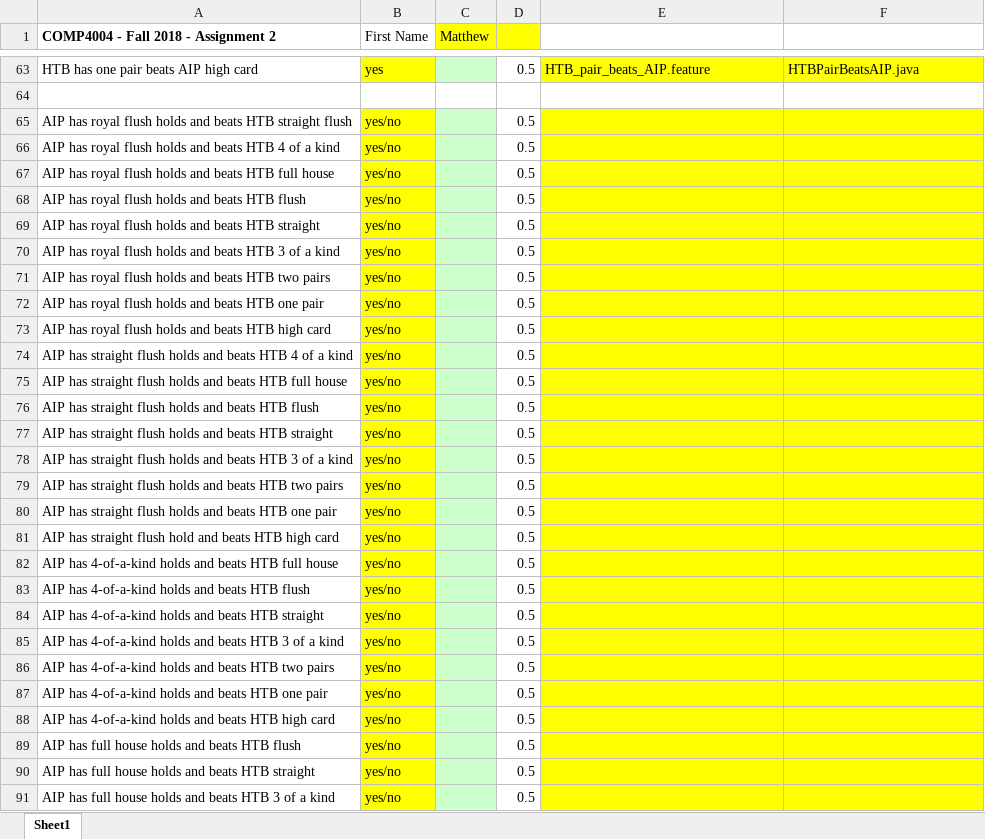
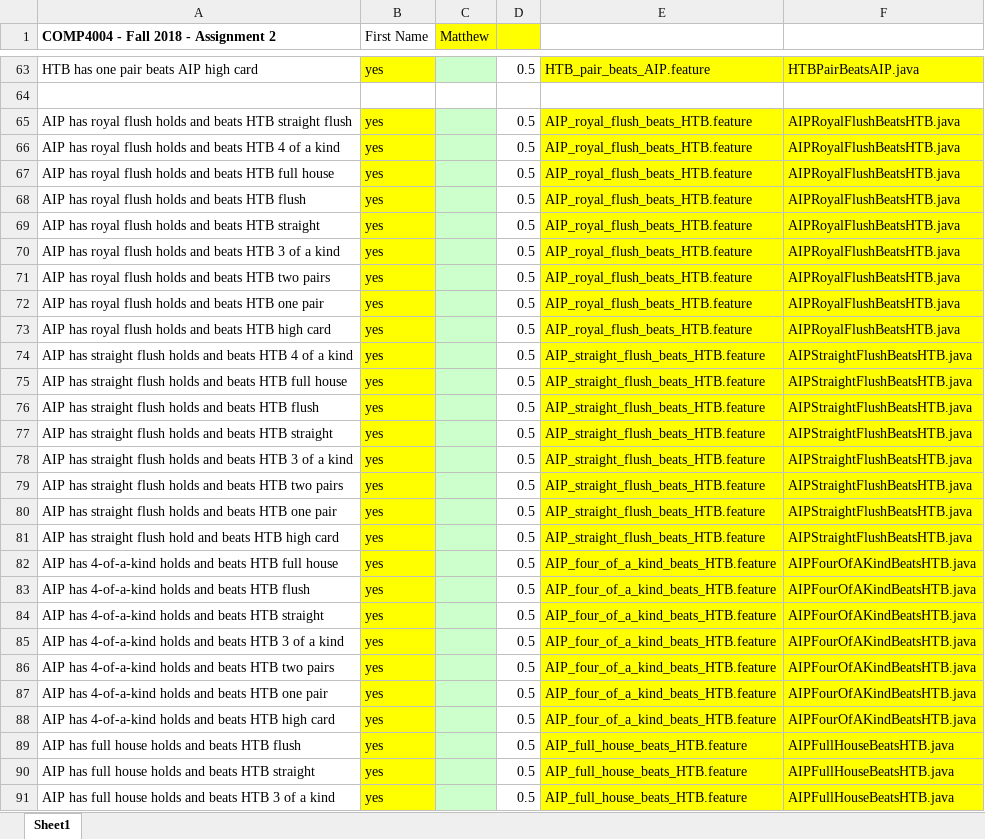
Before and after one commit to Walker-Matt/comp4004-A2, an Excel workbook: 4004-F18-A2-correctionGrid.xlsx, sheet Sheet1, drawn as a sheet; only a part is shown, gaps mark what is left out; values as stored, in another font and other column widths than the file's, no borders; the diff covers the shown part only; the diff names each change by its address in the sheet, - before the commit and + after, or states it on an @@ line.

Commit message:
Added AIP beats HTB tests

```diff
--- a/4004-F18-A2-correctionGrid.xlsx (sheet Sheet1)
+++ b/4004-F18-A2-correctionGrid.xlsx (sheet Sheet1)
-B65:B91 (First Name): yes/no
+B65:B91 (First Name): yes
-E65:E73: (empty)
+E65:E73: AIP_royal_flush_beats_HTB.feature
-F65:F73: (empty)
+F65:F73: AIPRoyalFlushBeatsHTB.java
-E74:E81: (empty)
+E74:E81: AIP_straight_flush_beats_HTB.feature
-F74:F81: (empty)
+F74:F81: AIPStraightFlushBeatsHTB.java
-E82:E88: (empty)
+E82:E88: AIP_four_of_a_kind_beats_HTB.feature
-F82:F88: (empty)
+F82:F88: AIPFourOfAKindBeatsHTB.java
-E89:E91: (empty)
+E89:E91: AIP_full_house_beats_HTB.feature
-F89:F91: (empty)
+F89:F91: AIPFullHouseBeatsHTB.java
```
Also changed, not shown: 38 edited cells elsewhere in this sheet, 12 other files.
